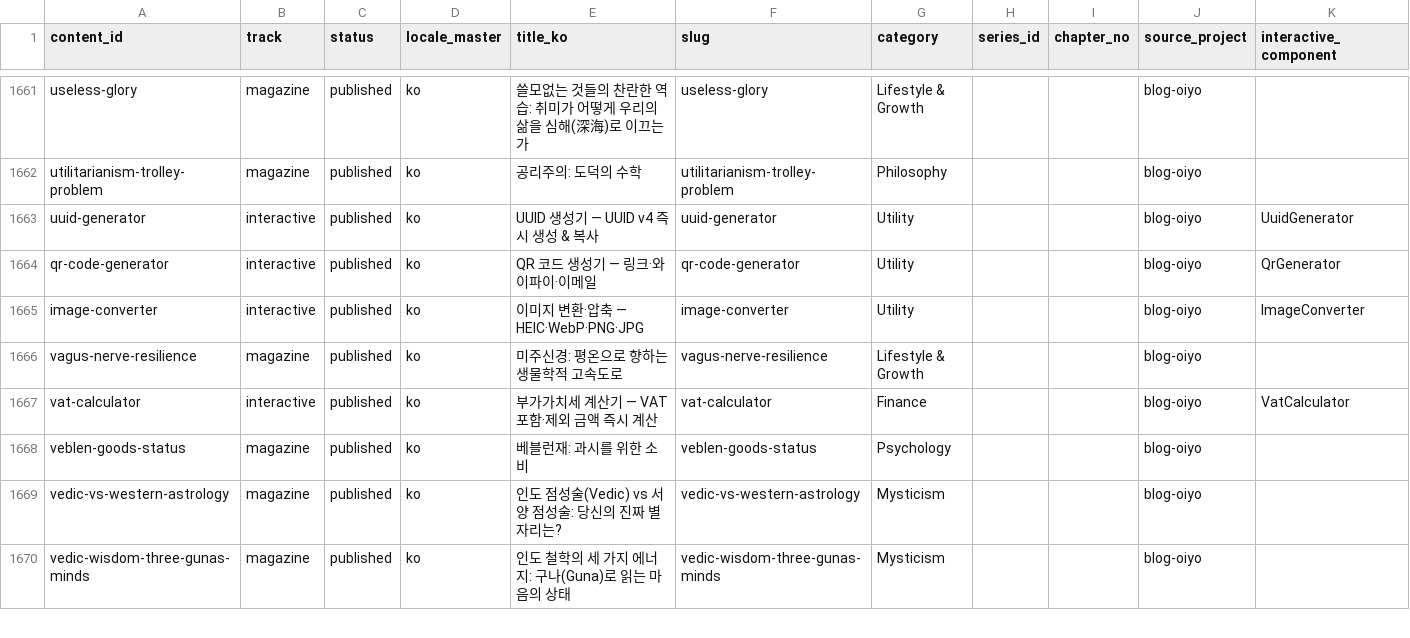
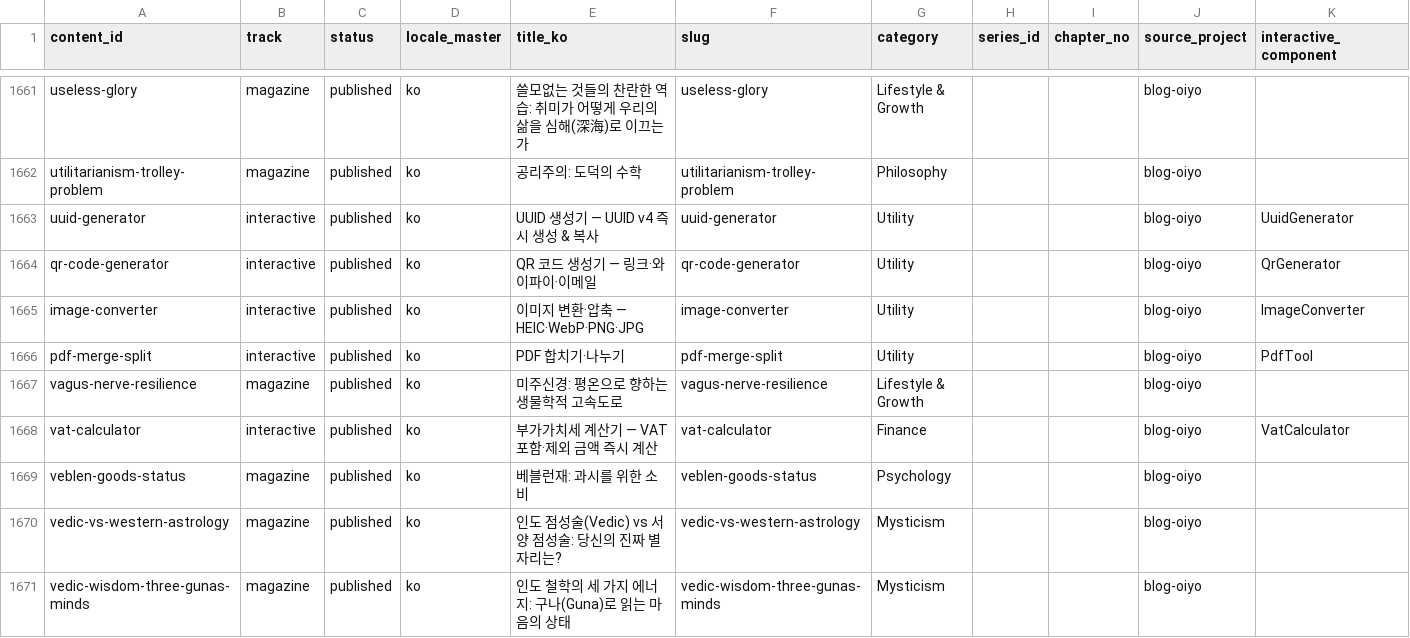
Before and after one commit to yuli3/blog-oiyo, a CSV file: data/catalog/content-inventory.master.csv, drawn as a sheet; only a part is shown, gaps mark what is left out; the diff names each change by its address in the sheet, - before the commit and + after, or states it on an @@ line.

```diff
--- a/data/catalog/content-inventory.master.csv
+++ b/data/catalog/content-inventory.master.csv
+row 1666: pdf-merge-split | interactive | published | ko | PDF 합치기·나누기 | pdf-merge-split | Utility |  |  | blog-oiyo | PdfTool
```
Also changed, not shown: 10 other files.
